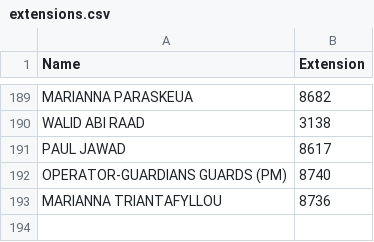
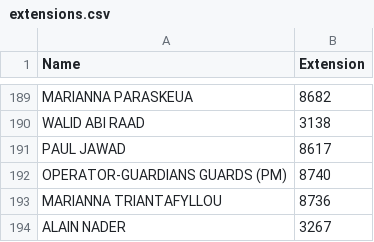
Before and after one commit to Kaniatsos/streamlit-name-search, a CSV file: extensions.csv, drawn as a sheet; only a part is shown, gaps mark what is left out.

Commit message:
Update extensions.csv

```diff
--- a/extensions.csv
+++ b/extensions.csv
@@ -193 +193,2 @@ OPERATOR-GUARDIANS GUARDS (PM);8740
 MARIANNA TRIANTAFYLLOU;8736
+ALAIN NADER;3267
```
